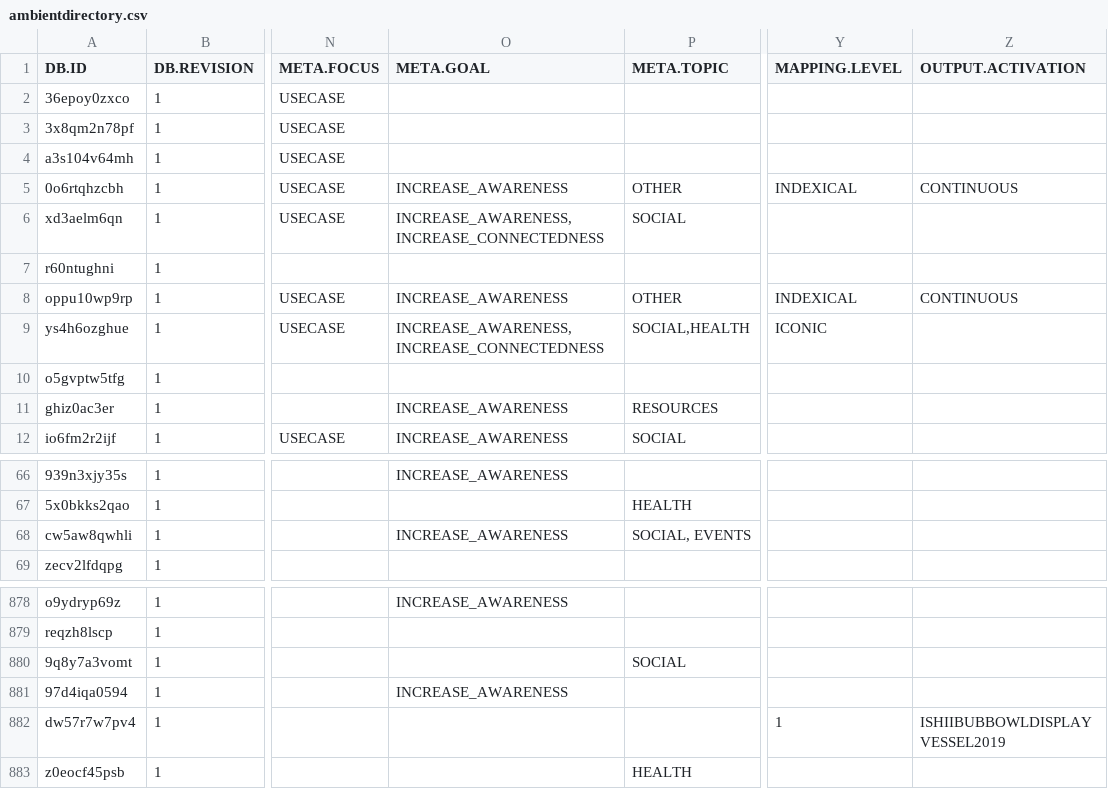
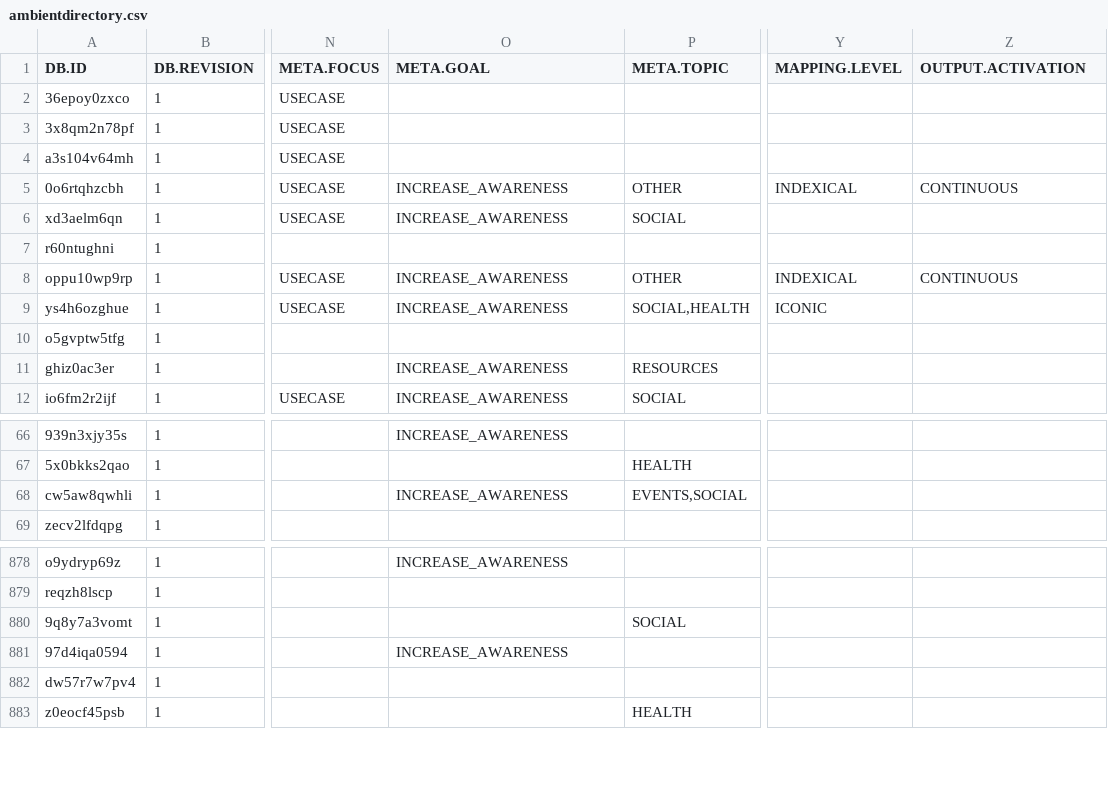
Before and after one commit to carstenschwede/ambient.directory, a CSV file: db/csv/ambientdirectory.csv, drawn as a sheet; only a part is shown, gaps mark what is left out; the diff names each change by its address in the sheet, - before the commit and + after, or states it on an @@ line.

Commit message:
Update Features

```diff
--- a/db/csv/ambientdirectory.csv
+++ b/db/csv/ambientdirectory.csv
-O6 (META.GOAL): INCREASE_AWARENESS,INCREASE_CONNECTEDNESS
+O6 (META.GOAL): INCREASE_AWARENESS
-O9 (META.GOAL): INCREASE_AWARENESS,INCREASE_CONNECTEDNESS
+O9 (META.GOAL): INCREASE_AWARENESS
-P68 (META.TOPIC): SOCIAL, EVENTS
+P68 (META.TOPIC): EVENTS,SOCIAL
-Y882 (MAPPING.LEVEL): 1
+Y882 (MAPPING.LEVEL): (empty)
-Z882 (OUTPUT.ACTIVATION): ISHIIBUBBOWLDISPLAYVESSEL2019
+Z882 (OUTPUT.ACTIVATION): (empty)
```
